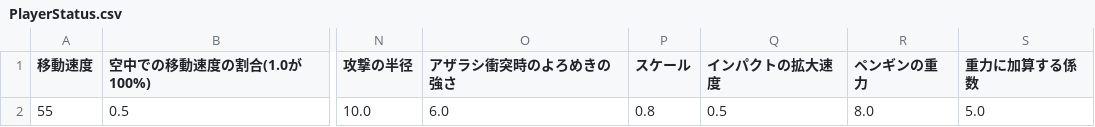
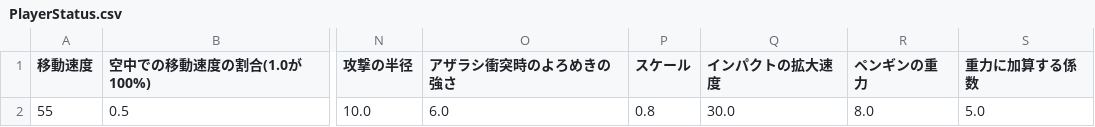
Before and after one commit to hqrse0818/InternProject, a CSV file: asset/data/csv/PlayerStatus.csv, drawn as a sheet; only a part is shown, gaps mark what is left out; the diff names each change by its address in the sheet, - before the commit and + after, or states it on an @@ line.

```diff
--- a/asset/data/csv/PlayerStatus.csv
+++ b/asset/data/csv/PlayerStatus.csv
-Q2 (インパクトの拡大速度): 0.5
+Q2 (インパクトの拡大速度): 30.0
```
Also changed, not shown: 7 other files.
